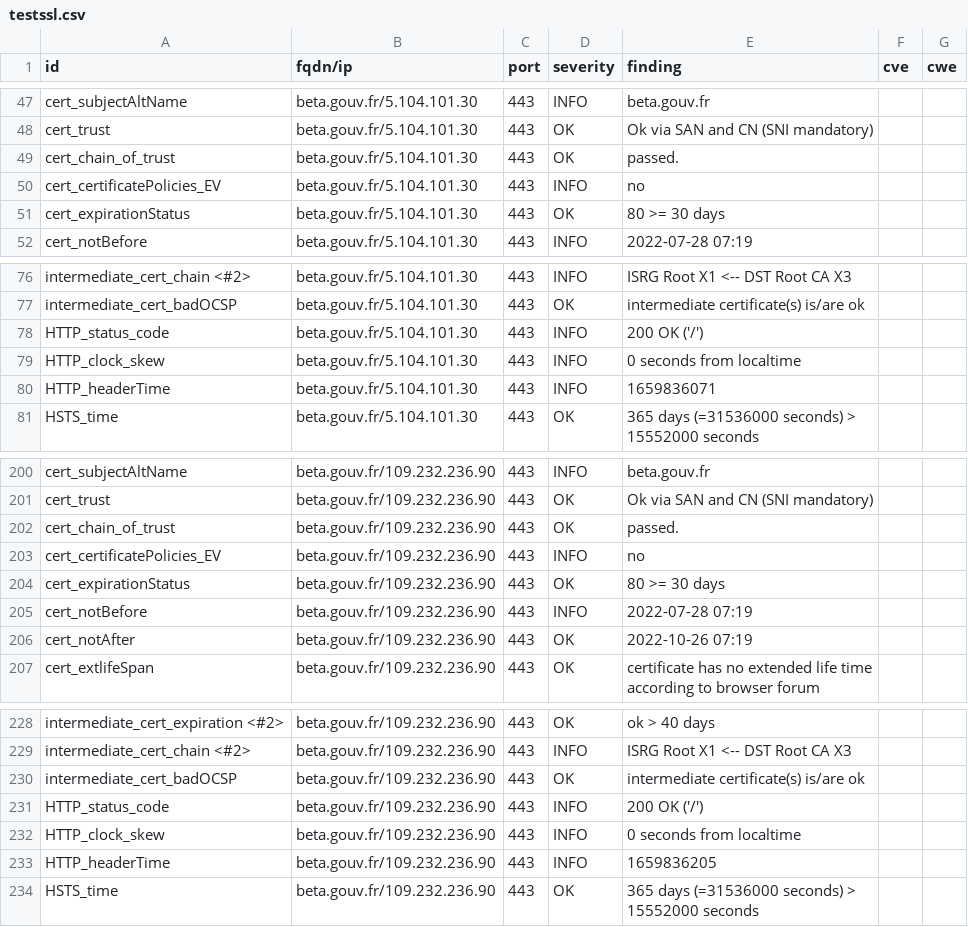
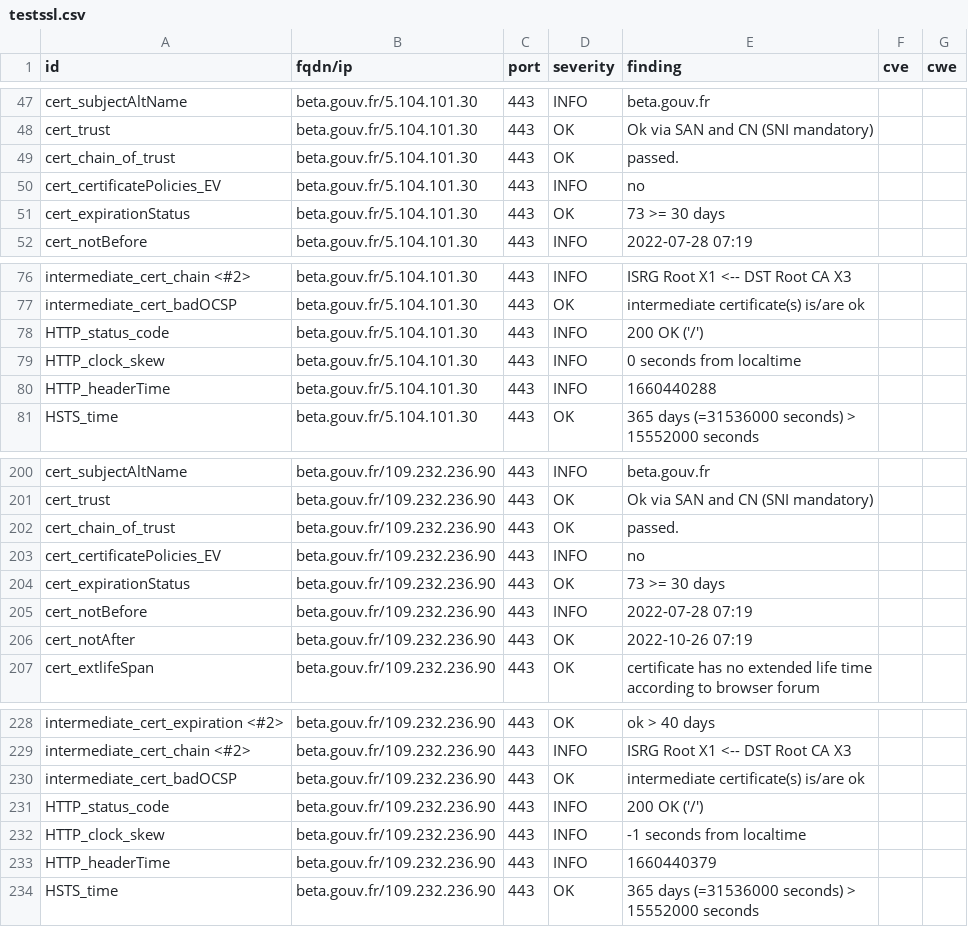
Before and after one commit to SocialGouv/dashlord, a CSV file: results/aHR0cHM6Ly9iZXRhLmdvdXYuZnI=/testssl.csv, drawn as a sheet; only a part is shown, gaps mark what is left out.

```diff
--- a/results/aHR0cHM6Ly9iZXRhLmdvdXYuZnI=/testssl.csv
+++ b/results/aHR0cHM6Ly9iZXRhLmdvdXYuZnI=/testssl.csv
@@ -50,3 +50,3 @@
 "cert_certificatePolicies_EV","beta.gouv.fr/5.104.101.30","443","INFO","no","",""
-"cert_expirationStatus","beta.gouv.fr/5.104.101.30","443","OK","80 >= 30 days","",""
+"cert_expirationStatus","beta.gouv.fr/5.104.101.30","443","OK","73 >= 30 days","",""
 "cert_notBefore","beta.gouv.fr/5.104.101.30","443","INFO","2022-07-28 07:19","",""
@@ -79,3 +79,3 @@
 "HTTP_clock_skew","beta.gouv.fr/5.104.101.30","443","INFO","0 seconds from localtime","",""
-"HTTP_headerTime","beta.gouv.fr/5.104.101.30","443","INFO","1659836071","",""
+"HTTP_headerTime","beta.gouv.fr/5.104.101.30","443","INFO","1660440288","",""
 "HSTS_time","beta.gouv.fr/5.104.101.30","443","OK","365 days (=31536000 seconds) > 15552000 seconds","",""
@@ -203,3 +203,3 @@
 "cert_certificatePolicies_EV","beta.gouv.fr/109.232.236.90","443","INFO","no","",""
-"cert_expirationStatus","beta.gouv.fr/109.232.236.90","443","OK","80 >= 30 days","",""
+"cert_expirationStatus","beta.gouv.fr/109.232.236.90","443","OK","73 >= 30 days","",""
 "cert_notBefore","beta.gouv.fr/109.232.236.90","443","INFO","2022-07-28 07:19","",""
@@ -231,4 +231,4 @@
 "HTTP_status_code","beta.gouv.fr/109.232.236.90","443","INFO","200 OK ('/')","",""
-"HTTP_clock_skew","beta.gouv.fr/109.232.236.90","443","INFO","0 seconds from localtime","",""
-"HTTP_headerTime","beta.gouv.fr/109.232.236.90","443","INFO","1659836205","",""
+"HTTP_clock_skew","beta.gouv.fr/109.232.236.90","443","INFO","-1 seconds from localtime","",""
+"HTTP_headerTime","beta.gouv.fr/109.232.236.90","443","INFO","1660440379","",""
 "HSTS_time","beta.gouv.fr/109.232.236.90","443","OK","365 days (=31536000 seconds) > 15552000 seconds","",""
```
Also changed, not shown: 14 other files.
